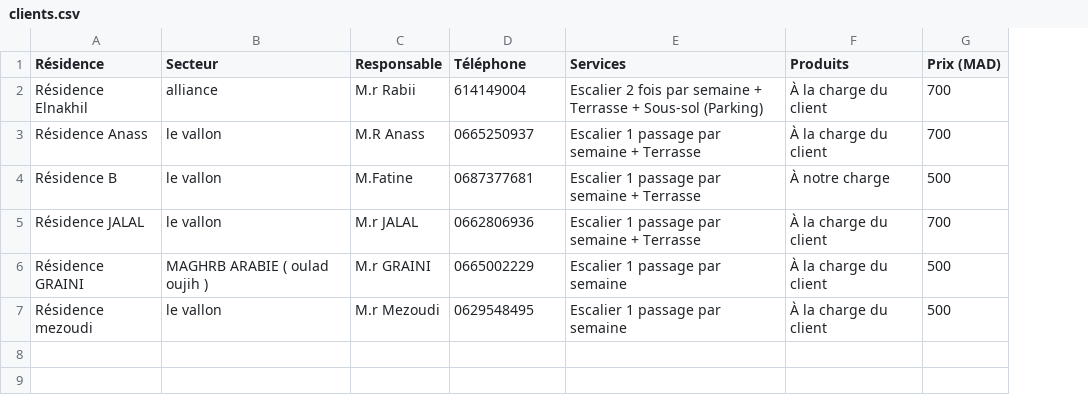
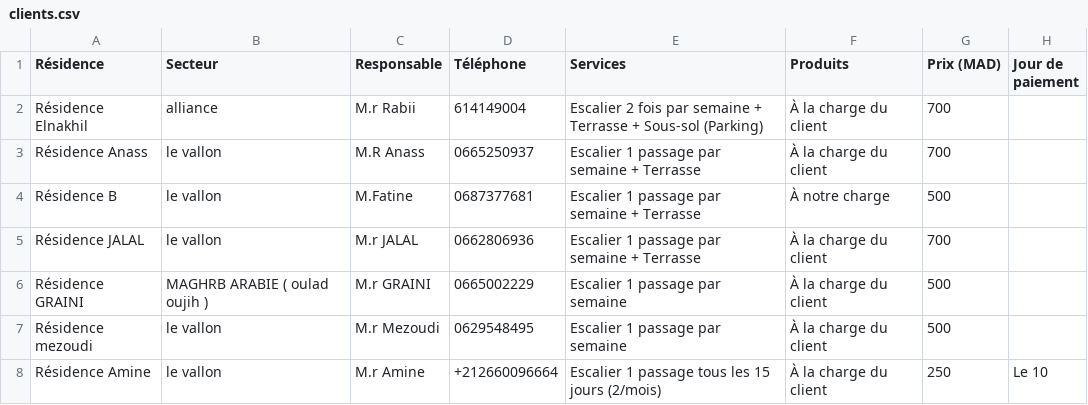
Before and after one commit to belmeddahdriss-bit/IMMOCLEAN, a CSV file: clients.csv, drawn as a sheet; the diff names each change by its address in the sheet, - before the commit and + after, or states it on an @@ line.

```diff
--- a/clients.csv
+++ b/clients.csv
+column H (Jour de paiement), empty
+row 8: Résidence Amine | le vallon | M.r Amine | +212660096664 | Escalier 1 passage tous les 15 jours (2/mois) | À la charge du client | 250 | Le 10
```
Also changed, not shown: employes.csv, historique_passages.csv, 3 other files.
